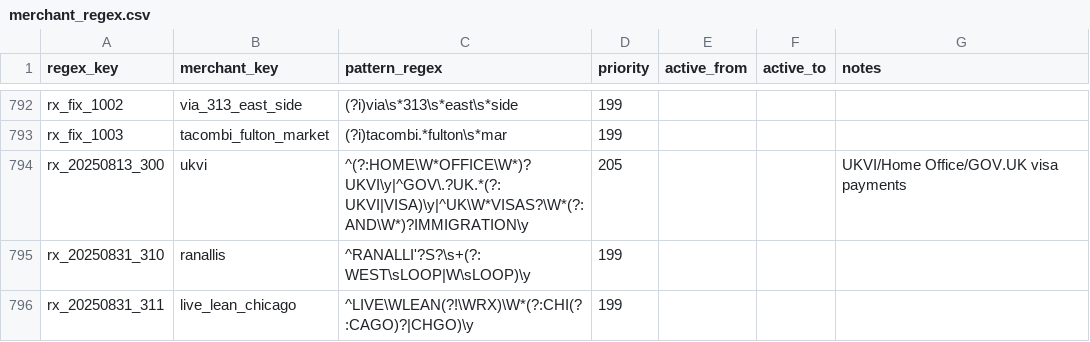
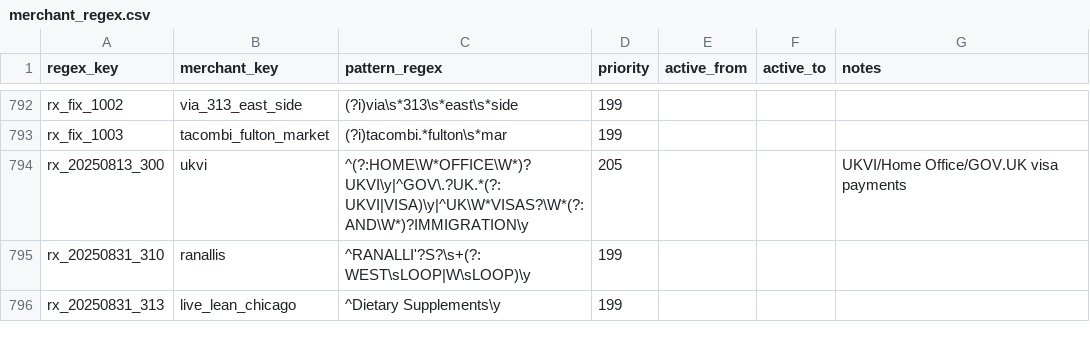
Before and after one commit to goatmark/dbt-analytics, a CSV file: seeds/merchant_regex.csv, drawn as a sheet; only a part is shown, gaps mark what is left out.

Commit message:
Updated merchant regex

```diff
--- a/seeds/merchant_regex.csv
+++ b/seeds/merchant_regex.csv
@@ -795,2 +795,2 @@ rx_20250813_300,ukvi,^(?:HOME\W*OFFICE\W*)?UKVI\y|^GOV\.?UK.*(?:UKVI|VISA)\y|^UK
 rx_20250831_310,ranallis,^RANALLI'?S?\s+(?:WEST\sLOOP|W\sLOOP)\y,199,,,
-rx_20250831_311,live_lean_chicago,^LIVE\WLEAN(?!\WRX)\W*(?:CHI(?:CAGO)?|CHGO)\y,199,,,
+rx_20250831_313,live_lean_chicago,^Dietary Supplements\y,199,,,
```
Also changed, not shown: 2 other files.
